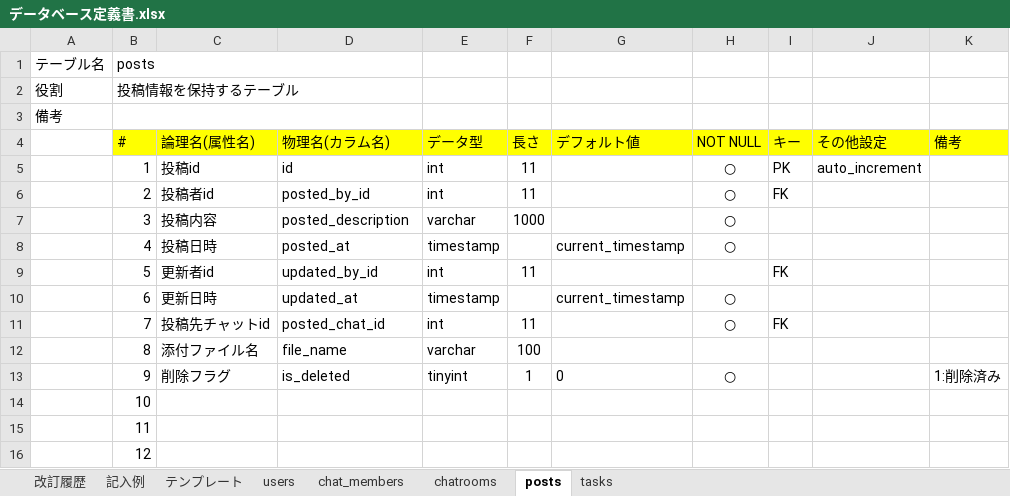
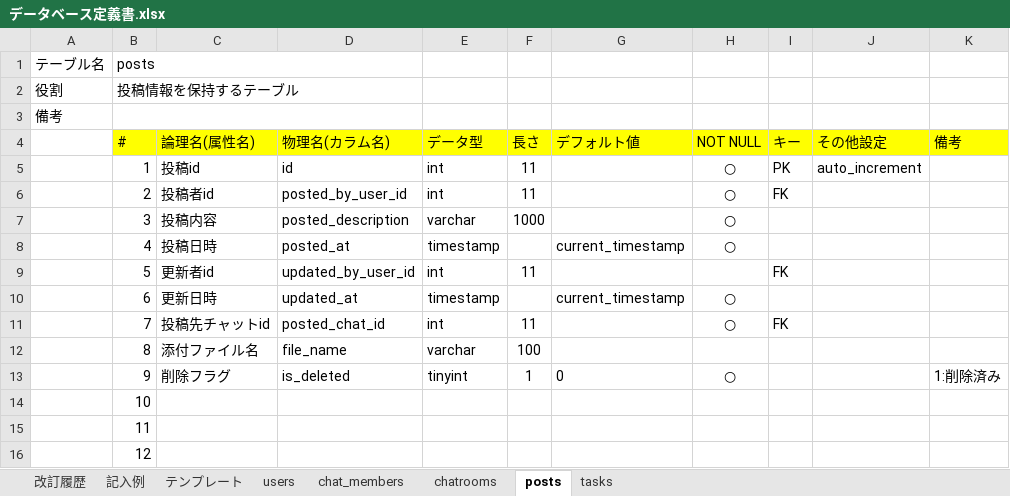
Before and after one commit to fjsho/codegym-db, an Excel workbook: db/db-challenge2/データベース定義書.xlsx, sheet posts, drawn as a sheet; values as stored, in another font and other column widths than the file's, no borders; the diff names each change by its address in the sheet, - before the commit and + after, or states it on an @@ line.

```diff
--- a/db/db-challenge2/データベース定義書.xlsx (sheet posts)
+++ b/db/db-challenge2/データベース定義書.xlsx (sheet posts)
-D6 (物理名(カラム名)): posted_by_id
+D6 (物理名(カラム名)): posted_by_user_id
-D9 (物理名(カラム名)): updated_by_id
+D9 (物理名(カラム名)): updated_by_user_id
```
Also changed, not shown: sheet 改訂履歴, sheet chatrooms, sheet chat_members, sheet users.
